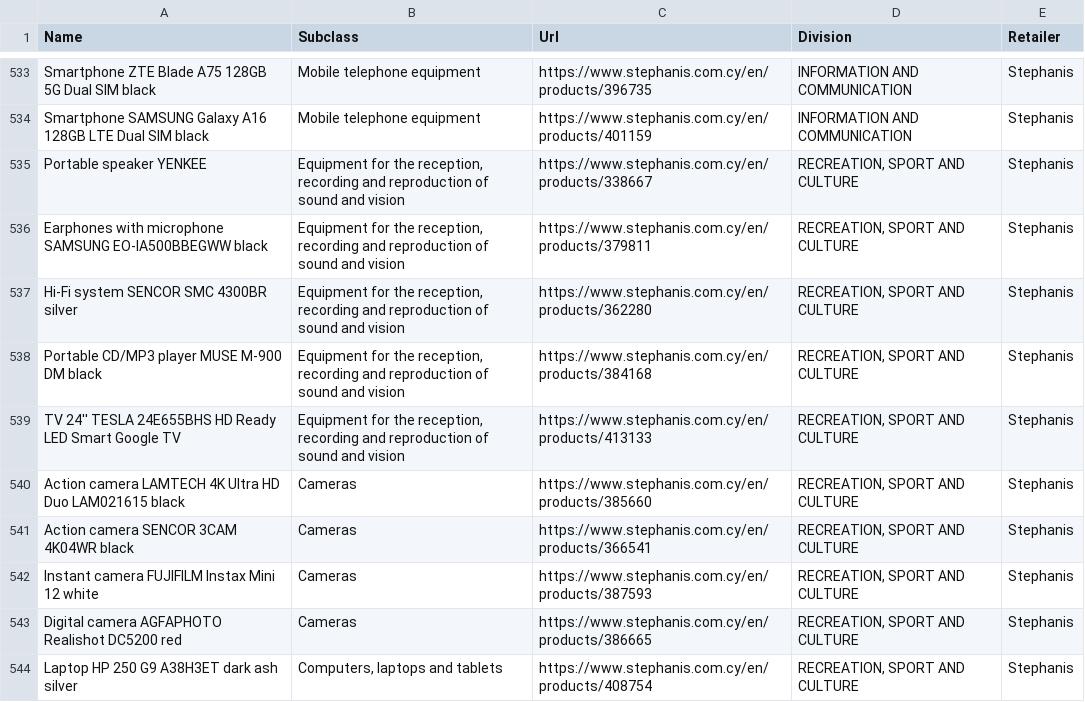
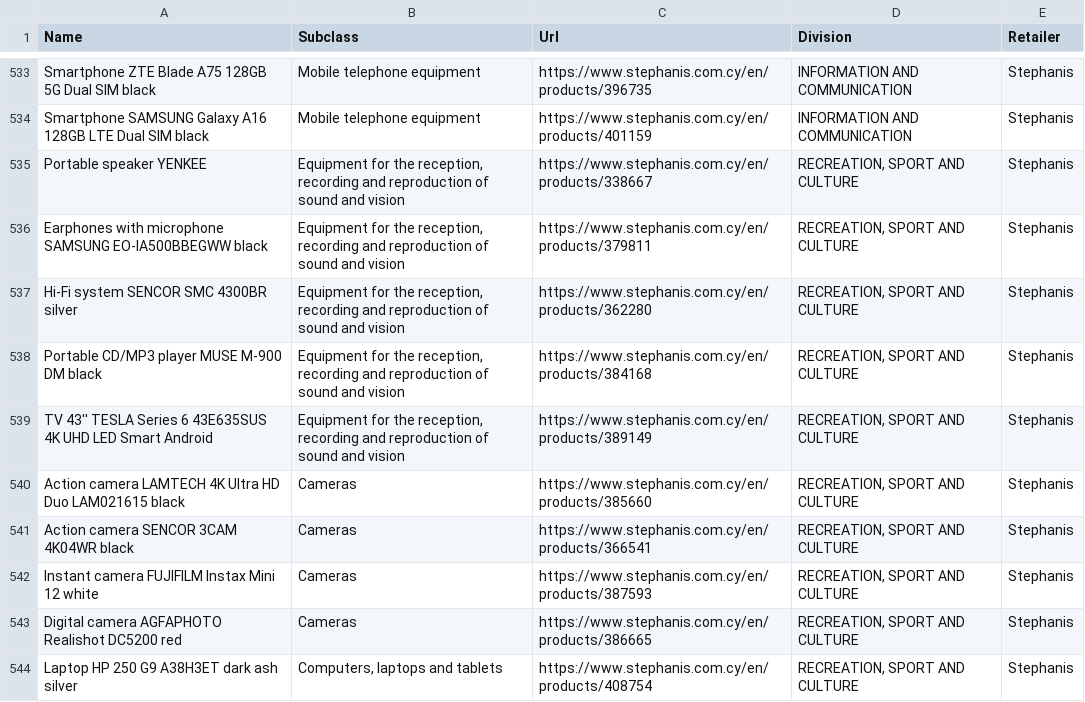
Before and after one commit to maria-papz/BillionPricesCyprusScrape, a CSV file: ECOICOPv2/Datasets/Products-Urls-2.csv, drawn as a sheet; only a part is shown, gaps mark what is left out.

Commit message:
Update Products-Urls-2.csv

```diff
--- a/ECOICOPv2/Datasets/Products-Urls-2.csv
+++ b/ECOICOPv2/Datasets/Products-Urls-2.csv
@@ -538,3 +538,3 @@ Hi-Fi system SENCOR SMC 4300BR silver,"Equipment for the reception, recording an
 Portable CD/MP3 player MUSE M-900 DM black,"Equipment for the reception, recording and reproduction of sound and vision",https://www.stephanis.com.cy/en/products/384168,"RECREATION, SPORT AND CULTURE",Stephanis
-TV 24'' TESLA 24E655BHS HD Ready LED Smart Google TV,"Equipment for the reception, recording and reproduction of sound and vision",https://www.stephanis.com.cy/en/products/413133,"RECREATION, SPORT AND CULTURE",Stephanis
+TV 43'' TESLA Series 6 43E635SUS 4Κ UHD LED Smart Android,"Equipment for the reception, recording and reproduction of sound and vision",https://www.stephanis.com.cy/en/products/389149,"RECREATION, SPORT AND CULTURE",Stephanis
 Action camera LAMTECH 4K Ultra HD Duo LAM021615 black,Cameras,https://www.stephanis.com.cy/en/products/385660,"RECREATION, SPORT AND CULTURE",Stephanis
```
